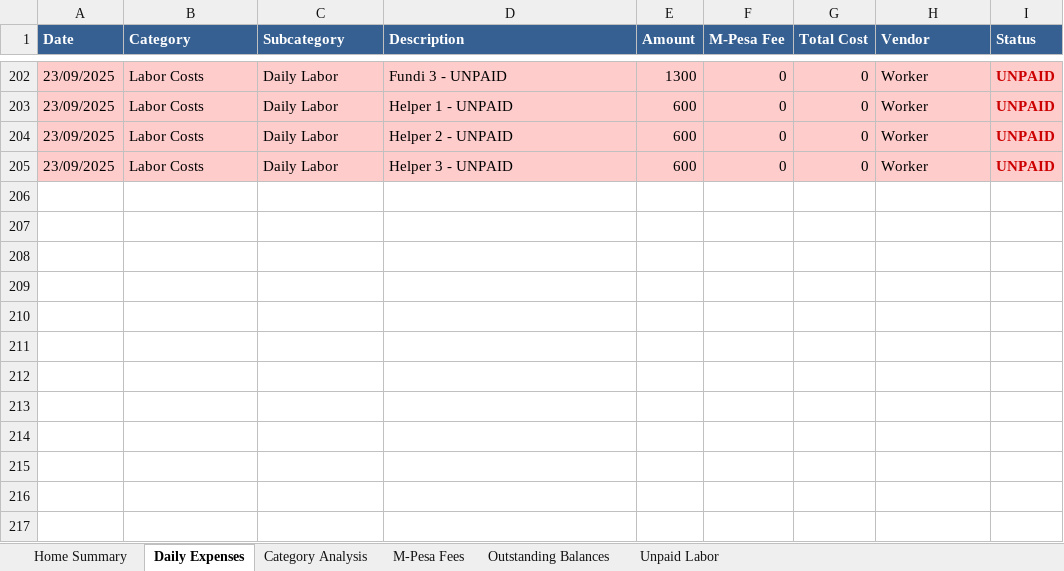
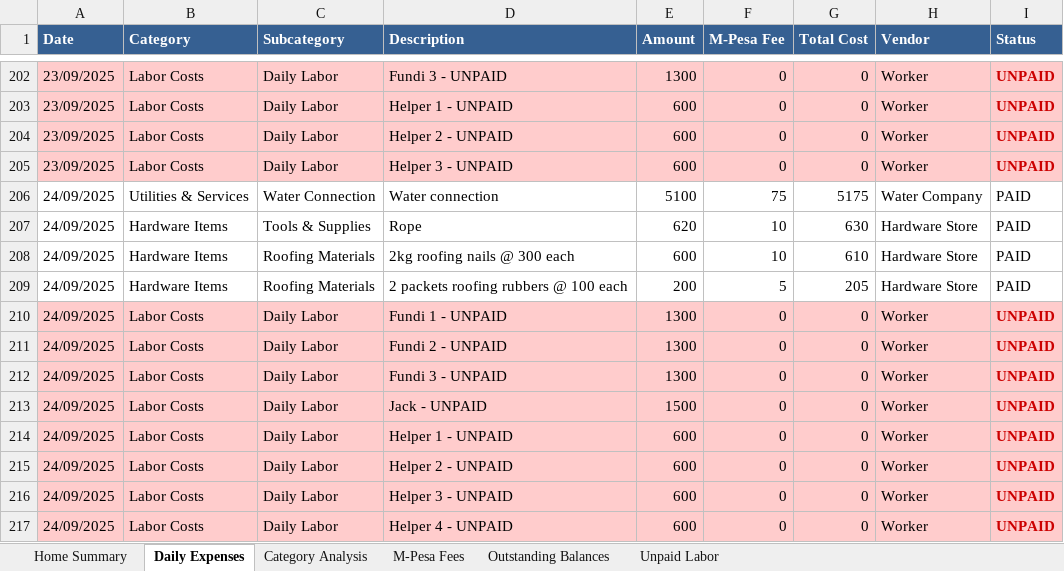
Before and after one commit to lemaiyan/personal, an Excel workbook: mum-in-law-house/Mother-In-Law-House-Expenses.xlsx, sheet Daily Expenses, drawn as a sheet; only a part is shown, gaps mark what is left out; values as stored, in another font and other column widths than the file's, no borders; the diff names each change by its address in the sheet, - before the commit and + after, or states it on an @@ line.

```diff
--- a/mum-in-law-house/Mother-In-Law-House-Expenses.xlsx (sheet Daily Expenses)
+++ b/mum-in-law-house/Mother-In-Law-House-Expenses.xlsx (sheet Daily Expenses)
+row 206: 24/09/2025 | Utilities & Services | Water Connection | Water connection | 5100 | 75 | 5175 | Water Company | PAID
+row 207: 24/09/2025 | Hardware Items | Tools & Supplies | Rope | 620 | 10 | 630 | Hardware Store | PAID
+row 208: 24/09/2025 | Hardware Items | Roofing Materials | 2kg roofing nails @ 300 each | 600 | 10 | 610 | Hardware Store | PAID
+row 209: 24/09/2025 | Hardware Items | Roofing Materials | 2 packets roofing rubbers @ 100 each | 200 | 5 | 205 | Hardware Store | PAID
+row 210: 24/09/2025 | Labor Costs | Daily Labor | Fundi 1 - UNPAID | 1300 | 0 | 0 | Worker | UNPAID
+row 211: 24/09/2025 | Labor Costs | Daily Labor | Fundi 2 - UNPAID | 1300 | 0 | 0 | Worker | UNPAID
+row 212: 24/09/2025 | Labor Costs | Daily Labor | Fundi 3 - UNPAID | 1300 | 0 | 0 | Worker | UNPAID
+row 213: 24/09/2025 | Labor Costs | Daily Labor | Jack - UNPAID | 1500 | 0 | 0 | Worker | UNPAID
+row 214: 24/09/2025 | Labor Costs | Daily Labor | Helper 1 - UNPAID | 600 | 0 | 0 | Worker | UNPAID
+row 215: 24/09/2025 | Labor Costs | Daily Labor | Helper 2 - UNPAID | 600 | 0 | 0 | Worker | UNPAID
+row 216: 24/09/2025 | Labor Costs | Daily Labor | Helper 3 - UNPAID | 600 | 0 | 0 | Worker | UNPAID
+row 217: 24/09/2025 | Labor Costs | Daily Labor | Helper 4 - UNPAID | 600 | 0 | 0 | Worker | UNPAID
```
Also changed, not shown: sheet Unpaid Labor, sheet Home Summary, sheet M-Pesa Fees, sheet Outstanding Balances, 2 other files.
